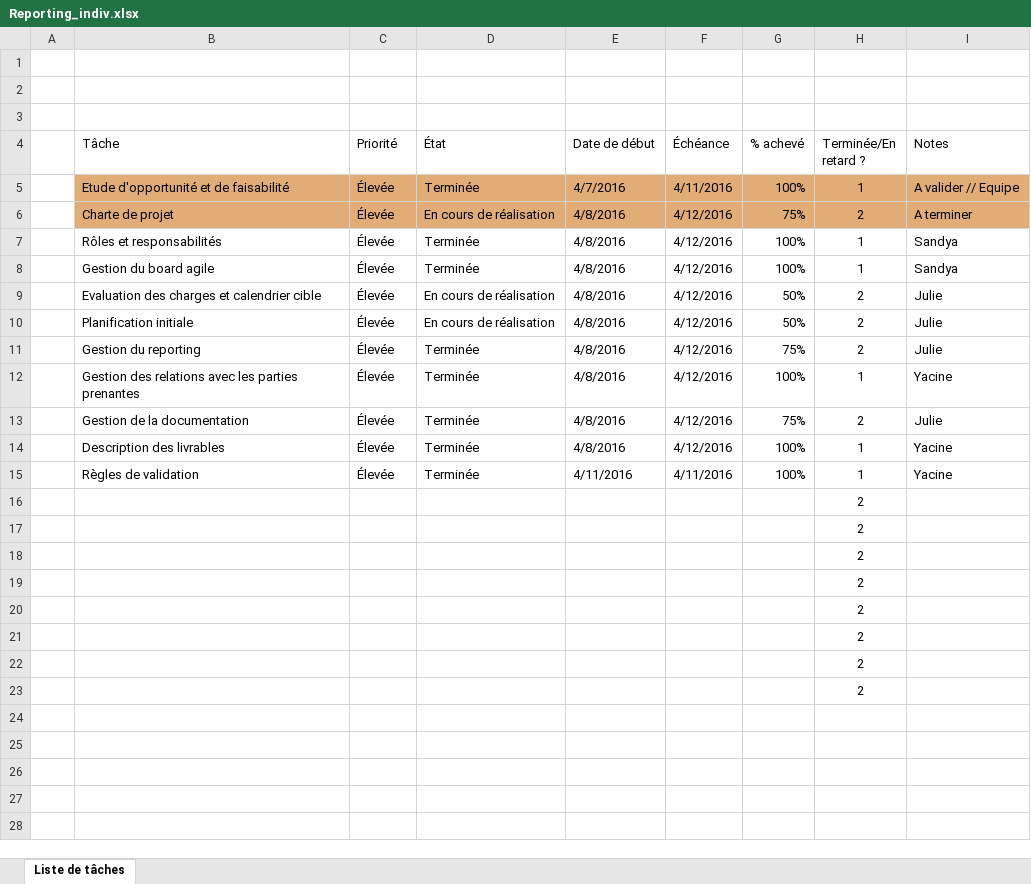
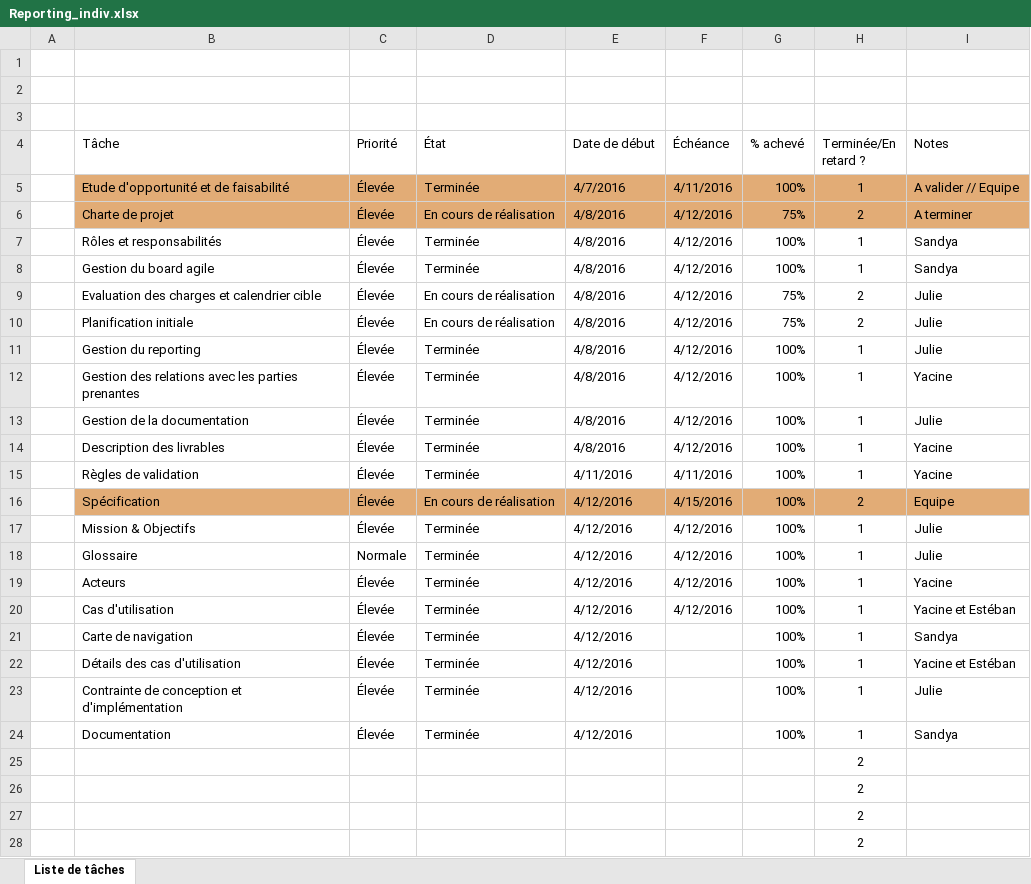
Before and after one commit to HistoryTreasure/HistoryTreasure, an Excel workbook: Reporting_indiv.xlsx, sheet Liste de tâches, drawn as a sheet; values as stored, in another font and other column widths than the file's, no borders; charts and pictures and conditional formats and table styles not drawn; removed rows and columns are numbered as before the commit, all else as after; the diff names each change by its address in the sheet, - before the commit and + after, or states it on an @@ line.

Commit message:
Modified a lot of file
Charte of Projet --> just correct fault, modified date and verified with all team
Spécifications History Treasures --> Add my part of works
Planning --> change date of Itération 0
Reportin indiv --> for specification to allow correctly
Add 2 pictures (we put this picture in charte)

```diff
--- a/Reporting_indiv.xlsx (sheet Liste de tâches)
+++ b/Reporting_indiv.xlsx (sheet Liste de tâches)
-G9:G10 (% achevé): 50%
+G9:G10 (% achevé): 75%
-G11 (% achevé): 75%
+G11 (% achevé): 100%
-H11 (Terminée/En retard ?): 2
+H11 (Terminée/En retard ?): 1
-G13 (% achevé): 75%
+G13 (% achevé): 100%
-H13 (Terminée/En retard ?): 2
+H13 (Terminée/En retard ?): 1
-row 16:  |  |  |  |  |  |  | 2
-row 17:  |  |  |  |  |  |  | 2
-row 18:  |  |  |  |  |  |  | 2
-row 19:  |  |  |  |  |  |  | 2
+row 16:  | Spécification | Élevée | En cours de réalisation | 4/12/2016 | 4/15/2016 | 100% | 2 | Equipe
+row 17:  | Mission & Objectifs | Élevée | Terminée | 4/12/2016 | 4/12/2016 | 100% | 1 | Julie
+row 18:  | Glossaire | Normale | Terminée | 4/12/2016 | 4/12/2016 | 100% | 1 | Julie
+row 19:  | Acteurs | Élevée | Terminée | 4/12/2016 | 4/12/2016 | 100% | 1 | Yacine
+row 20:  | Cas d'utilisation | Élevée | Terminée | 4/12/2016 | 4/12/2016 | 100% | 1 | Yacine et Estéban
+row 21:  | Carte de navigation | Élevée | Terminée | 4/12/2016 |  | 100% | 1 | Sandya
+row 22:  | Détails des cas d'utilisation | Élevée | Terminée | 4/12/2016 |  | 100% | 1 | Yacine et Estéban
+row 23:  | Contrainte de conception et d'implémentation | Élevée | Terminée | 4/12/2016 |  | 100% | 1 | Julie
+row 24:  | Documentation | Élevée | Terminée | 4/12/2016 |  | 100% | 1 | Sandya
```
Also changed, not shown: charts or pictures, 5 other files.
